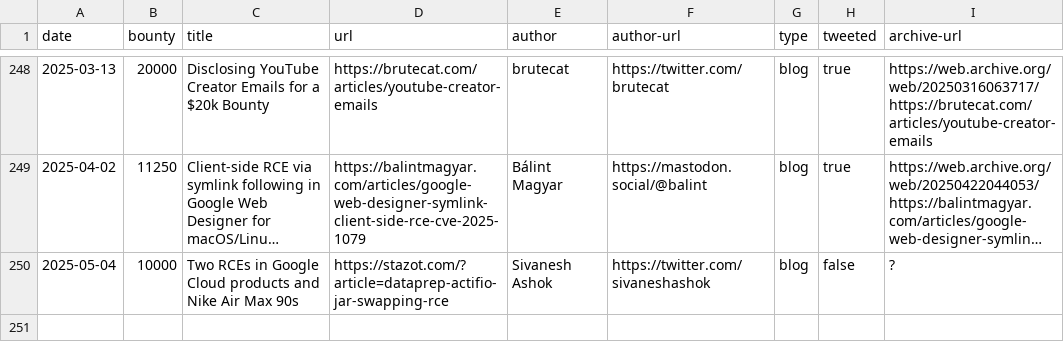
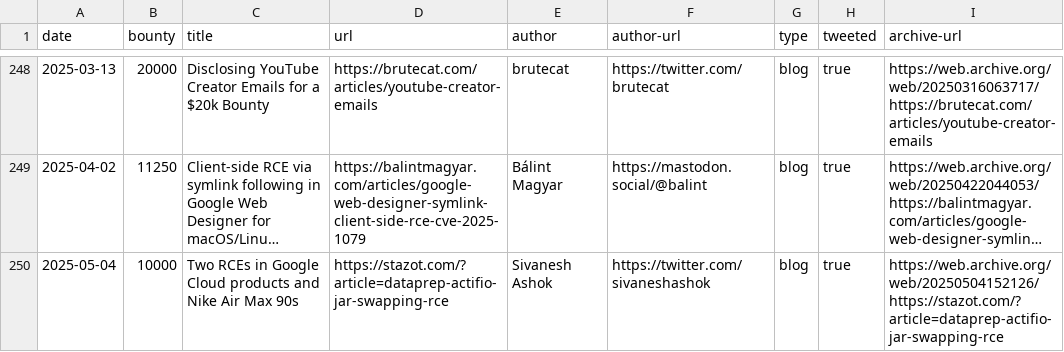
Before and after one commit to xdavidhu/awesome-google-vrp-writeups, a CSV file: writeups.csv, drawn as a sheet; only a part is shown, gaps mark what is left out; long unchanged cells end in …; the diff names each change by its address in the sheet, - before the commit and + after, or states it on an @@ line.

```diff
--- a/writeups.csv
+++ b/writeups.csv
-H250 (tweeted): false
+H250 (tweeted): true
-I250 (archive-url): ?
+I250 (archive-url): https://web.archive.org/web/20250504152126/https://stazot.com/?article=dataprep-actifio-jar-swapping-rce
```
Also changed, not shown: 1 other file.
